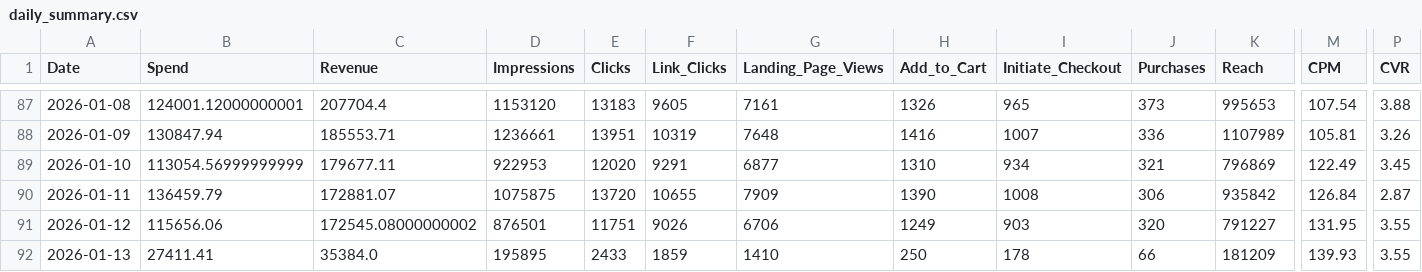
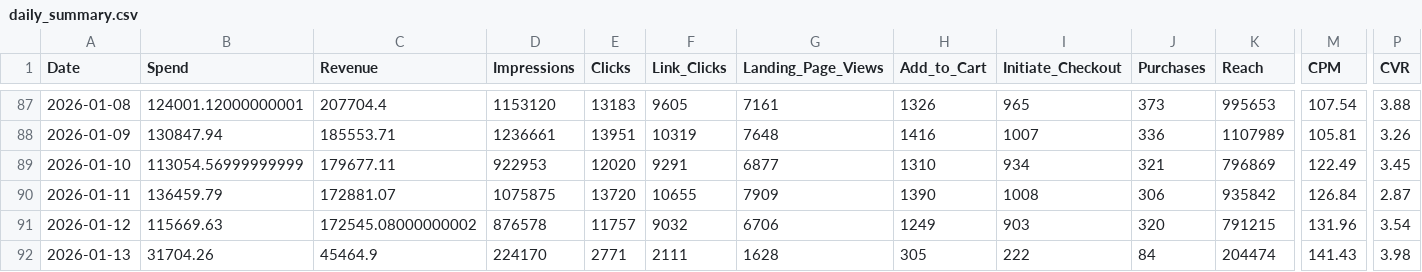
Before and after one commit to sreepathiyogi-blip/meta-live-dashboard, a CSV file: daily_summary.csv, drawn as a sheet; only a part is shown, gaps mark what is left out; the diff covers the shown part only; the diff names each change by its address in the sheet, - before the commit and + after, or states it on an @@ line.

```diff
--- a/daily_summary.csv
+++ b/daily_summary.csv
-B91 (Spend): 115656.06
+B91 (Spend): 115669.63
-D91 (Impressions): 876501
+D91 (Impressions): 876578
-E91 (Clicks): 11751
+E91 (Clicks): 11757
-F91 (Link_Clicks): 9026
+F91 (Link_Clicks): 9032
-K91 (Reach): 791227
+K91 (Reach): 791215
-M91 (CPM): 131.95
+M91 (CPM): 131.96
-P91 (CVR): 3.55
+P91 (CVR): 3.54
-B92 (Spend): 27411.41
+B92 (Spend): 31704.26
-C92 (Revenue): 35384.0
+C92 (Revenue): 45464.9
-D92 (Impressions): 195895
+D92 (Impressions): 224170
-E92 (Clicks): 2433
+E92 (Clicks): 2771
-F92 (Link_Clicks): 1859
+F92 (Link_Clicks): 2111
-G92 (Landing_Page_Views): 1410
+G92 (Landing_Page_Views): 1628
-H92 (Add_to_Cart): 250
+H92 (Add_to_Cart): 305
-I92 (Initiate_Checkout): 178
+I92 (Initiate_Checkout): 222
-J92 (Purchases): 66
+J92 (Purchases): 84
-K92 (Reach): 181209
+K92 (Reach): 204474
-M92 (CPM): 139.93
+M92 (CPM): 141.43
-P92 (CVR): 3.55
+P92 (CVR): 3.98
```
Also changed, not shown: 2 edited cells elsewhere in this file, complete_campaign_data.csv, live_today_performance.csv, 2 other files.
